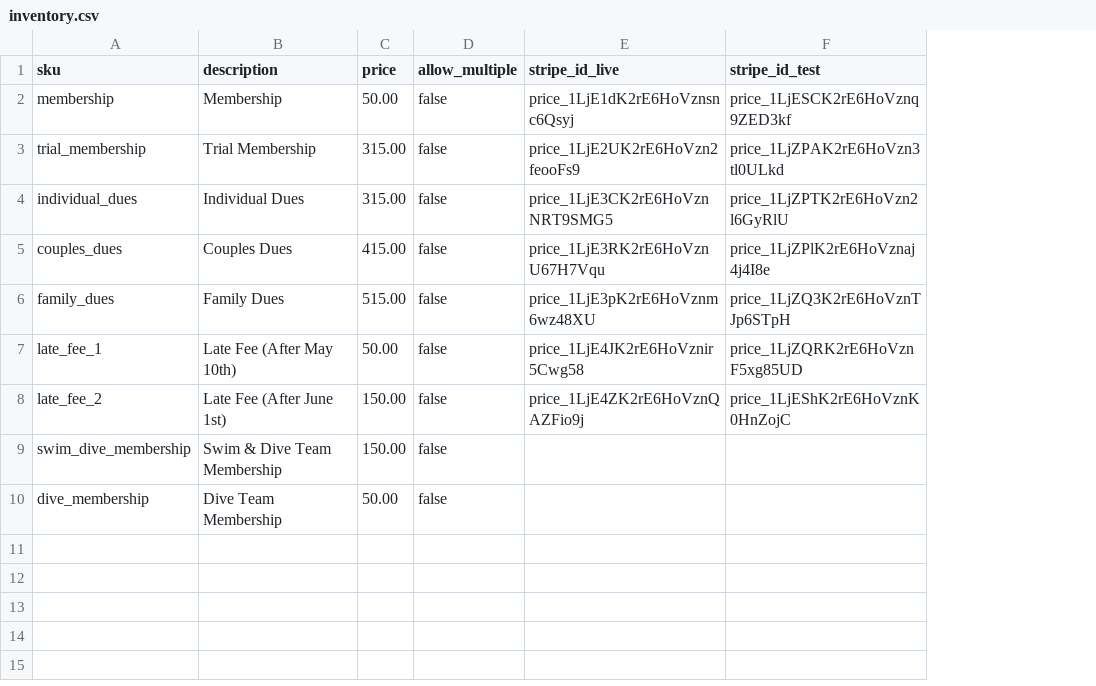
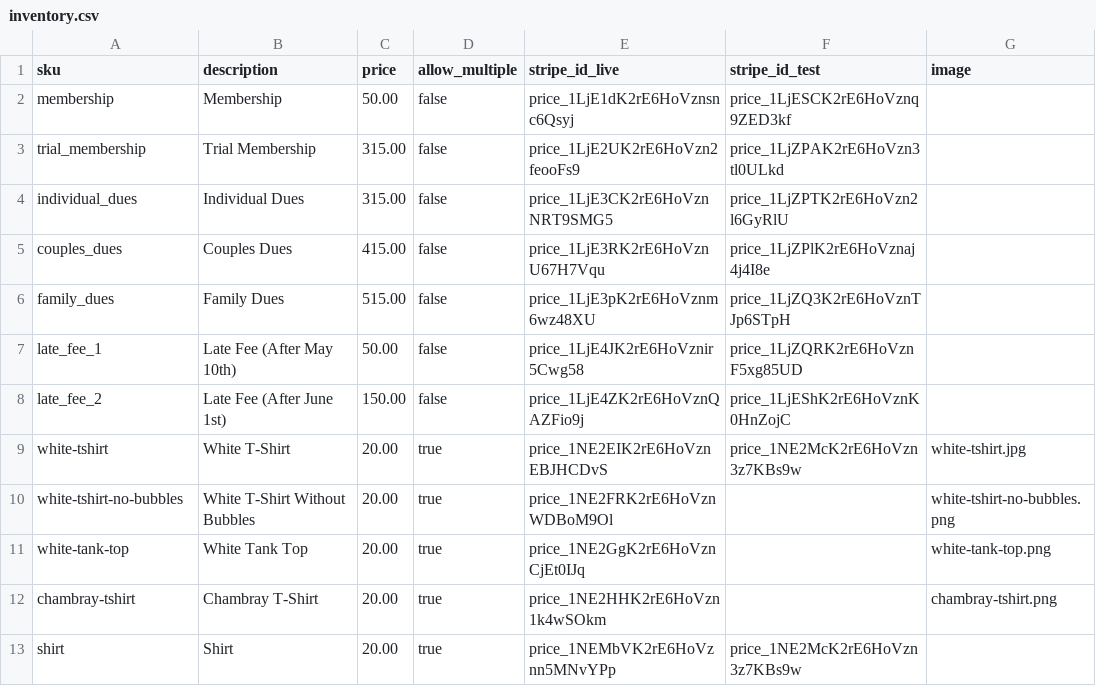
Before and after one commit to whitesburg-pool/whitesburg-pool.github.io, a CSV file: _data/inventory.csv, drawn as a sheet; removed rows and columns are numbered as before the commit, all else as after; the diff names each change by its address in the sheet, - before the commit and + after, or states it on an @@ line.

Commit message:
Add shirt order form 🙄

```diff
--- a/_data/inventory.csv
+++ b/_data/inventory.csv
+column G (image), empty
-row 9: swim_dive_membership | Swim & Dive Team Membership | 150.00 | false
-row 10: dive_membership | Dive Team Membership | 50.00 | false
+row 9: white-tshirt | White T-Shirt | 20.00 | true | price_1NE2EIK2rE6HoVznEBJHCDvS | price_1NE2McK2rE6HoVzn3z7KBs9w | white-tshirt.jpg
+row 10: white-tshirt-no-bubbles | White T-Shirt Without Bubbles | 20.00 | true | price_1NE2FRK2rE6HoVznWDBoM9Ol |  | white-tshirt-no-bubbles.png
+row 11: white-tank-top | White Tank Top | 20.00 | true | price_1NE2GgK2rE6HoVznCjEt0IJq |  | white-tank-top.png
+row 12: chambray-tshirt | Chambray T-Shirt | 20.00 | true | price_1NE2HHK2rE6HoVzn1k4wSOkm |  | chambray-tshirt.png
+row 13: shirt | Shirt | 20.00 | true | price_1NEMbVK2rE6HoVznn5MNvYPp | price_1NE2McK2rE6HoVzn3z7KBs9w
```
Also changed, not shown: 10 other files.
